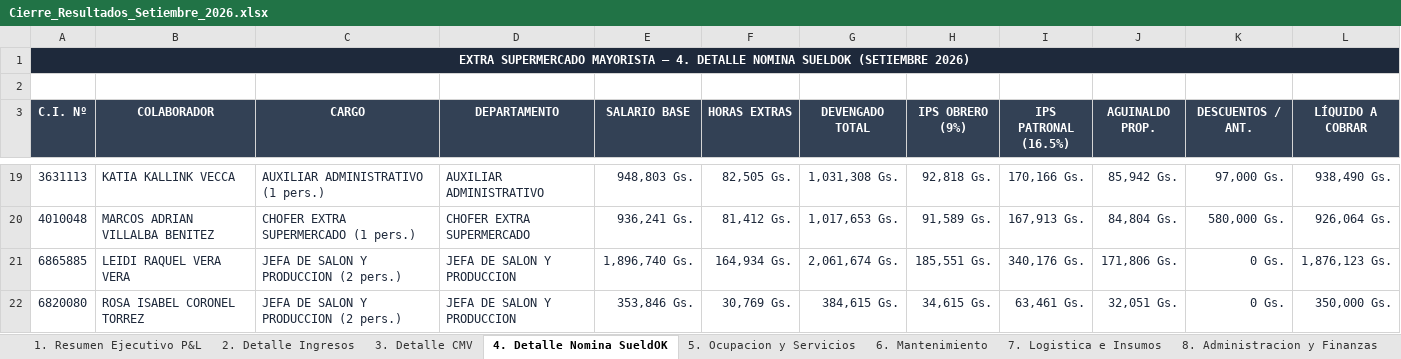
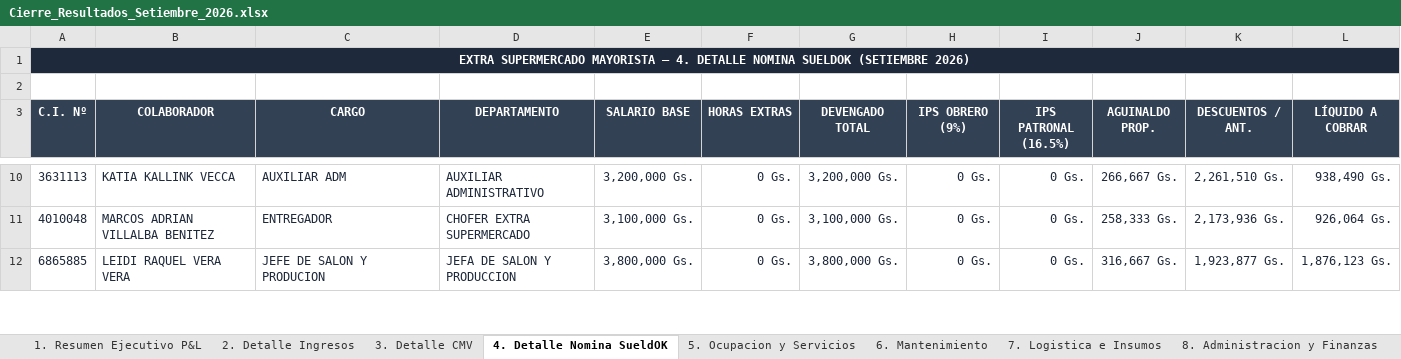
Before and after one commit to gustaquevedo-lab/InteliMarket, an Excel workbook: Datos/Cierre_Resultados_Setiembre_2026.xlsx, sheet 4. Detalle Nomina SueldOK, drawn as a sheet; only a part is shown, gaps mark what is left out; values as stored, in another font and other column widths than the file's, no borders; removed rows and columns are numbered as before the commit, all else as after; the diff covers the shown part only; the diff names each change by its address in the sheet, - before the commit and + after, or states it on an @@ line.

Commit message:
fix(sueldok): populate exact SueldOK September 2026 payroll with real names, cargos, base salaries, IPS and advance deductions

```diff
--- a/Datos/Cierre_Resultados_Setiembre_2026.xlsx (sheet 4. Detalle Nomina SueldOK)
+++ b/Datos/Cierre_Resultados_Setiembre_2026.xlsx (sheet 4. Detalle Nomina SueldOK)
-C10 (CARGO): AUXILIAR ADMINISTRATIVO (1 pers.)
+C10 (CARGO): AUXILIAR ADM
-E10 (SALARIO BASE): 948,803 Gs.
+E10 (SALARIO BASE): 3,200,000 Gs.
-F10 (HORAS EXTRAS): 82,505 Gs.
+F10 (HORAS EXTRAS): 0 Gs.
-G10 (DEVENGADO TOTAL): 1,031,308 Gs.
+G10 (DEVENGADO TOTAL): 3,200,000 Gs.
-H10 (IPS OBRERO (9%)): 92,818 Gs.
+H10 (IPS OBRERO (9%)): 0 Gs.
-I10 (IPS PATRONAL (16.5%)): 170,166 Gs.
+I10 (IPS PATRONAL (16.5%)): 0 Gs.
-J10 (AGUINALDO PROP.): 85,942 Gs.
+J10 (AGUINALDO PROP.): 266,667 Gs.
-K10 (DESCUENTOS / ANT.): 97,000 Gs.
+K10 (DESCUENTOS / ANT.): 2,261,510 Gs.
-C11 (CARGO): CHOFER EXTRA SUPERMERCADO (1 pers.)
+C11 (CARGO): ENTREGADOR
-E11 (SALARIO BASE): 936,241 Gs.
+E11 (SALARIO BASE): 3,100,000 Gs.
-F11 (HORAS EXTRAS): 81,412 Gs.
+F11 (HORAS EXTRAS): 0 Gs.
-G11 (DEVENGADO TOTAL): 1,017,653 Gs.
+G11 (DEVENGADO TOTAL): 3,100,000 Gs.
-H11 (IPS OBRERO (9%)): 91,589 Gs.
+H11 (IPS OBRERO (9%)): 0 Gs.
-I11 (IPS PATRONAL (16.5%)): 167,913 Gs.
+I11 (IPS PATRONAL (16.5%)): 0 Gs.
-J11 (AGUINALDO PROP.): 84,804 Gs.
+J11 (AGUINALDO PROP.): 258,333 Gs.
-K11 (DESCUENTOS / ANT.): 580,000 Gs.
+K11 (DESCUENTOS / ANT.): 2,173,936 Gs.
-C12 (CARGO): JEFA DE SALON Y PRODUCCION (2 pers.)
+C12 (CARGO): JEFE DE SALON Y PRODUCION
-E12 (SALARIO BASE): 1,896,740 Gs.
+E12 (SALARIO BASE): 3,800,000 Gs.
-F12 (HORAS EXTRAS): 164,934 Gs.
+F12 (HORAS EXTRAS): 0 Gs.
-G12 (DEVENGADO TOTAL): 2,061,674 Gs.
+G12 (DEVENGADO TOTAL): 3,800,000 Gs.
-H12 (IPS OBRERO (9%)): 185,551 Gs.
+H12 (IPS OBRERO (9%)): 0 Gs.
-I12 (IPS PATRONAL (16.5%)): 340,176 Gs.
+I12 (IPS PATRONAL (16.5%)): 0 Gs.
-J12 (AGUINALDO PROP.): 171,806 Gs.
+J12 (AGUINALDO PROP.): 316,667 Gs.
-K12 (DESCUENTOS / ANT.): 0 Gs.
+K12 (DESCUENTOS / ANT.): 1,923,877 Gs.
-row 22: 6820080 | ROSA ISABEL CORONEL TORREZ | JEFA DE SALON Y PRODUCCION (2 pers.) | JEFA DE SALON Y PRODUCCION | 353,846 Gs. | 30,769 Gs. | 384,615 Gs. | 34,615 Gs. | 63,461 Gs. | 32,051 Gs. | 0 Gs. | 350,000 Gs.
```
Also changed, not shown: 21 added rows, 21 removed rows and 167 edited cells elsewhere in this sheet, 3 other files.
